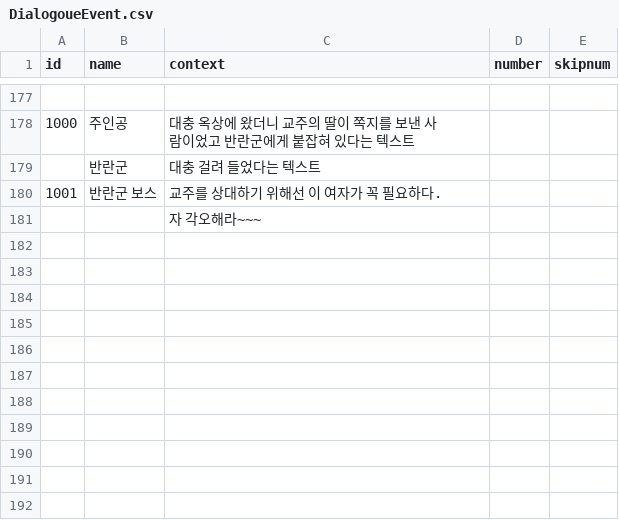
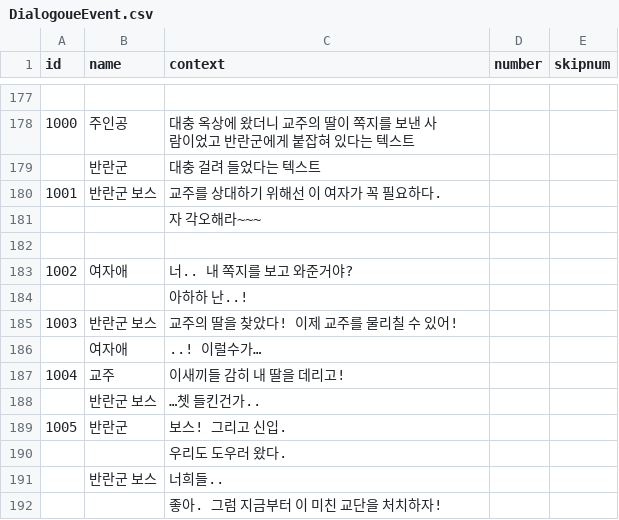
Before and after one commit to leeZn30/Gamelab_Week05, a CSV file: Assets/Resources/CSVFiles/DialogoueEvent.csv, drawn as a sheet; only a part is shown, gaps mark what is left out; the diff names each change by its address in the sheet, - before the commit and + after, or states it on an @@ line.

```diff
--- a/Assets/Resources/CSVFiles/DialogoueEvent.csv
+++ b/Assets/Resources/CSVFiles/DialogoueEvent.csv
+row 182: (empty)
+row 183: 1002 | 여자애 | 너.. 내 쪽지를 보고 와준거야?
+row 184:  |  | 아하하 난..!
+row 185: 1003 | 반란군 보스 | 교주의 딸을 찾았다! 이제 교주를 물리칠 수 있어!
+row 186:  | 여자애 | ..! 이럴수가…
+row 187: 1004 | 교주 | 이새끼들 감히 내 딸을 데리고!
+row 188:  | 반란군 보스 | …쳇 들킨건가..
+row 189: 1005 | 반란군 | 보스! 그리고 신입.
+row 190:  |  | 우리도 도우러 왔다.
+row 191:  | 반란군 보스 | 너희들..
+row 192:  |  | 좋아. 그럼 지금부터 이 미친 교단을 처치하자!
```
Also changed, not shown: 23 other files.
